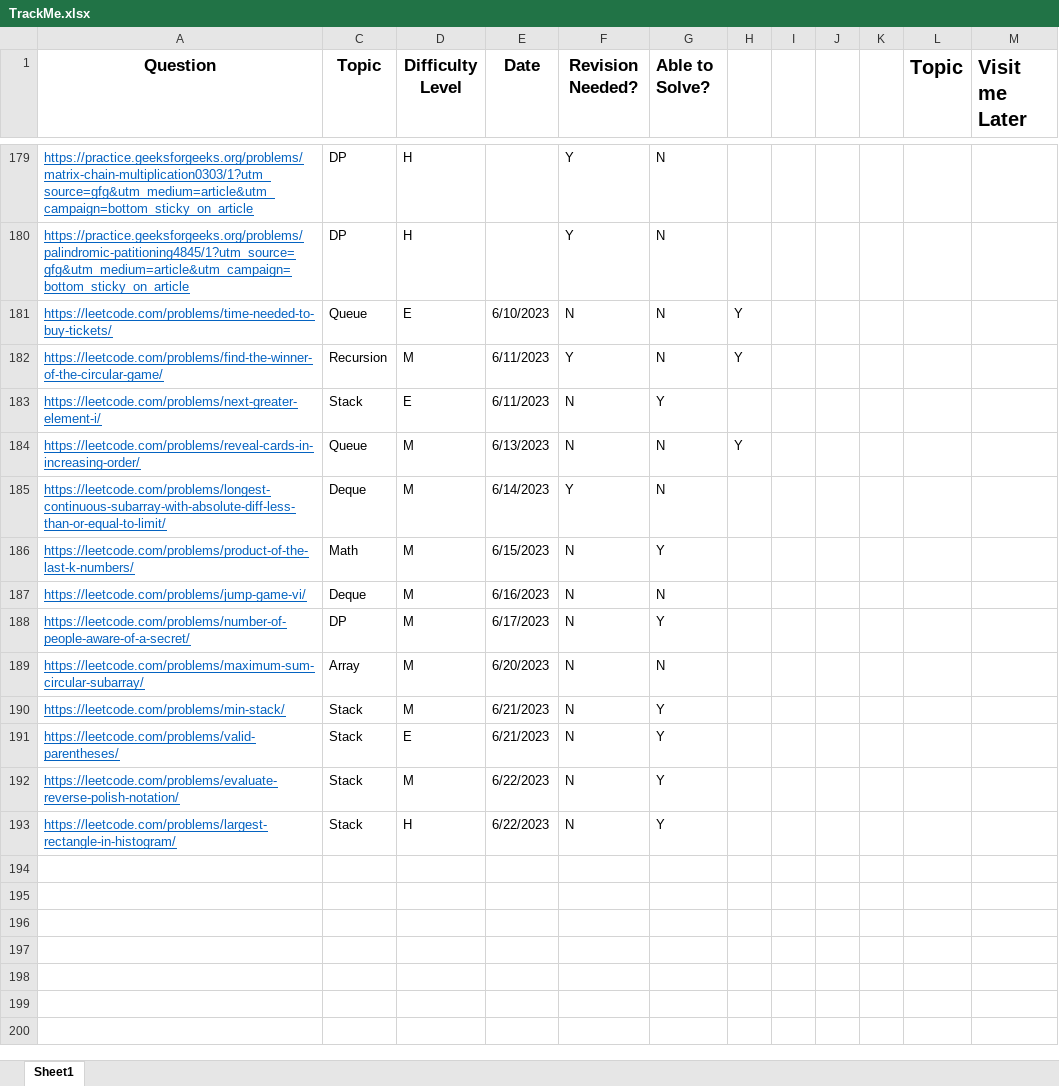
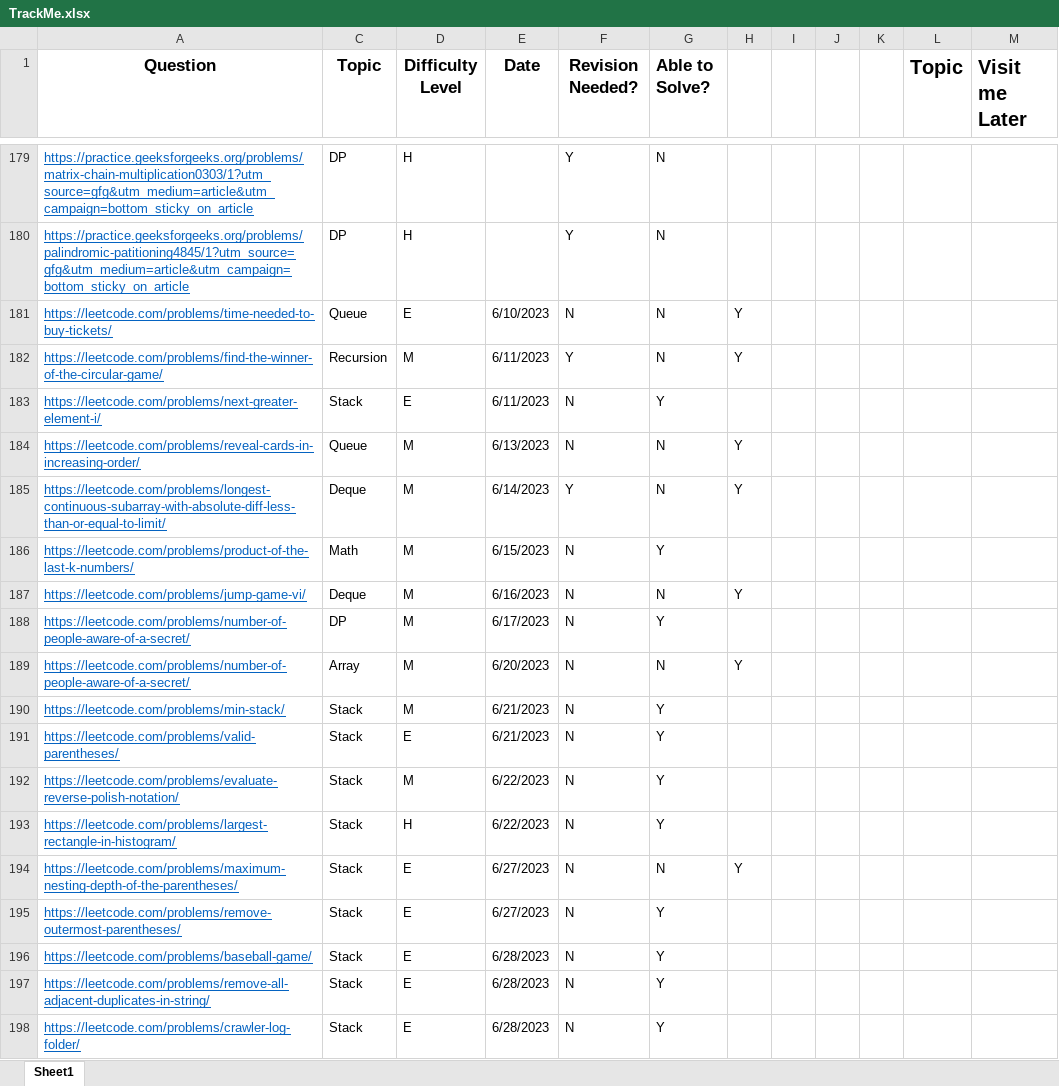
Before and after one commit to Shubhada249/DSA, an Excel workbook: TrackMe.xlsx, sheet Sheet1, drawn as a sheet; only a part is shown, gaps mark what is left out; values as stored, in another font and other column widths than the file's, no borders; the diff covers the shown part only; the diff names each change by its address in the sheet, - before the commit and + after, or states it on an @@ line.

Commit message:
Questions solved before 31 July.

```diff
--- a/TrackMe.xlsx (sheet Sheet1)
+++ b/TrackMe.xlsx (sheet Sheet1)
-H185: (empty)
+H185: Y
-H187: (empty)
+H187: Y
-A189 (Question): https://leetcode.com/problems/maximum-sum-circular-subarray/
+A189 (Question): https://leetcode.com/problems/number-of-people-aware-of-a-secret/
-H189: (empty)
+H189: Y
+row 194: https://leetcode.com/problems/maximum-nesting-depth-of-the-parentheses/ | Stack | E | 6/27/2023 | N | N | Y
+row 195: https://leetcode.com/problems/remove-outermost-parentheses/ | Stack | E | 6/27/2023 | N | Y
+row 196: https://leetcode.com/problems/baseball-game/ | Stack | E | 6/28/2023 | N | Y
+row 197: https://leetcode.com/problems/remove-all-adjacent-duplicates-in-string/ | Stack | E | 6/28/2023 | N | Y
+row 198: https://leetcode.com/problems/crawler-log-folder/ | Stack | E | 6/28/2023 | N | Y
```
Also changed, not shown: 34 added rows elsewhere in this sheet, DailyRoutine.xlsx, 43 other files.
